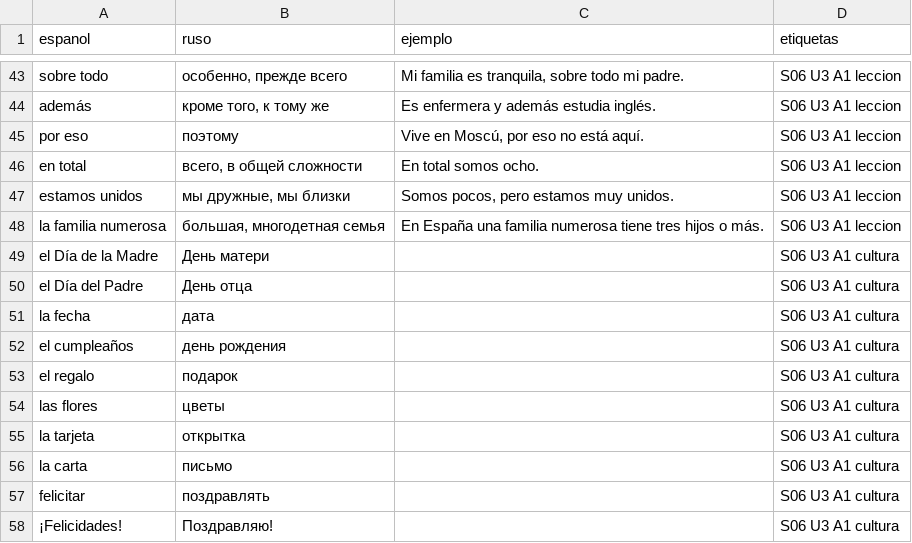
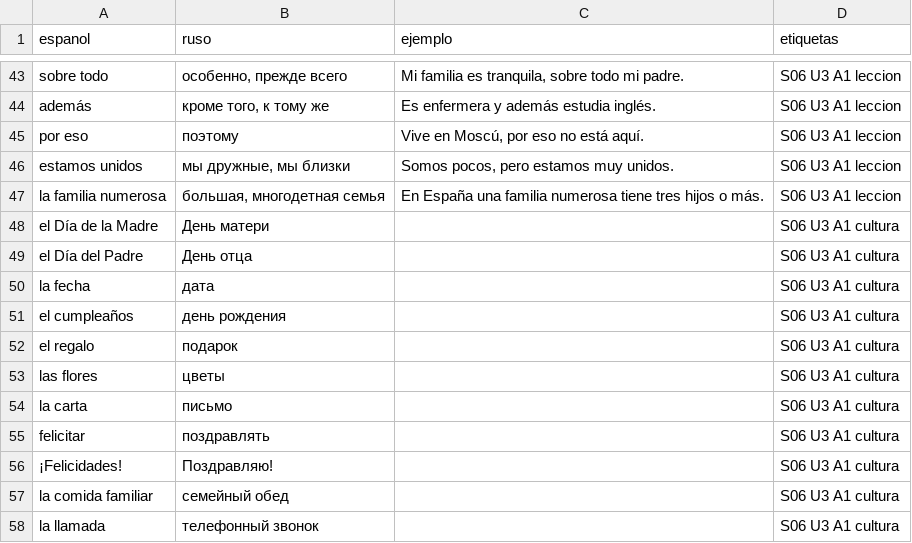
Before and after one commit to ianmusicall-max/espanol-desde-ruso, a TSV file: vocabulario/semana-06.tsv, drawn as a sheet; only a part is shown, gaps mark what is left out; the shorter side is filled out with more unchanged rows.

```diff
--- a/vocabulario/semana-06.tsv
+++ b/vocabulario/semana-06.tsv
@@ -45,3 +45,2 @@ además	кроме того, к тому же	Es enfermera y además estudia ing
 por eso	поэтому	Vive en Moscú, por eso no está aquí.	S06 U3 A1 leccion
-en total	всего, в общей сложности	En total somos ocho.	S06 U3 A1 leccion
 estamos unidos	мы дружные, мы близки	Somos pocos, pero estamos muy unidos.	S06 U3 A1 leccion
@@ -54,3 +53,2 @@ el regalo	подарок		S06 U3 A1 cultura
 las flores	цветы		S06 U3 A1 cultura
-la tarjeta	открытка		S06 U3 A1 cultura
 la carta	письмо		S06 U3 A1 cultura
```
Also changed, not shown: vocabulario/semana-02.tsv, vocabulario/semana-15.tsv, 23 other files.
